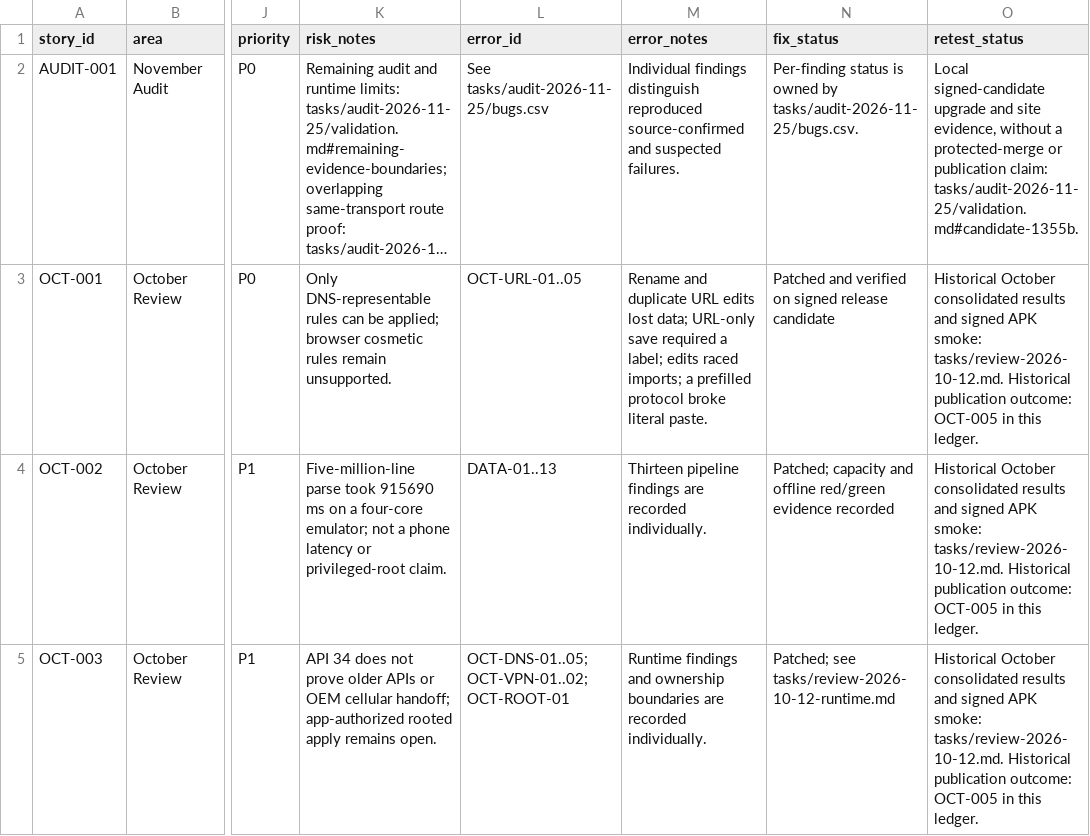
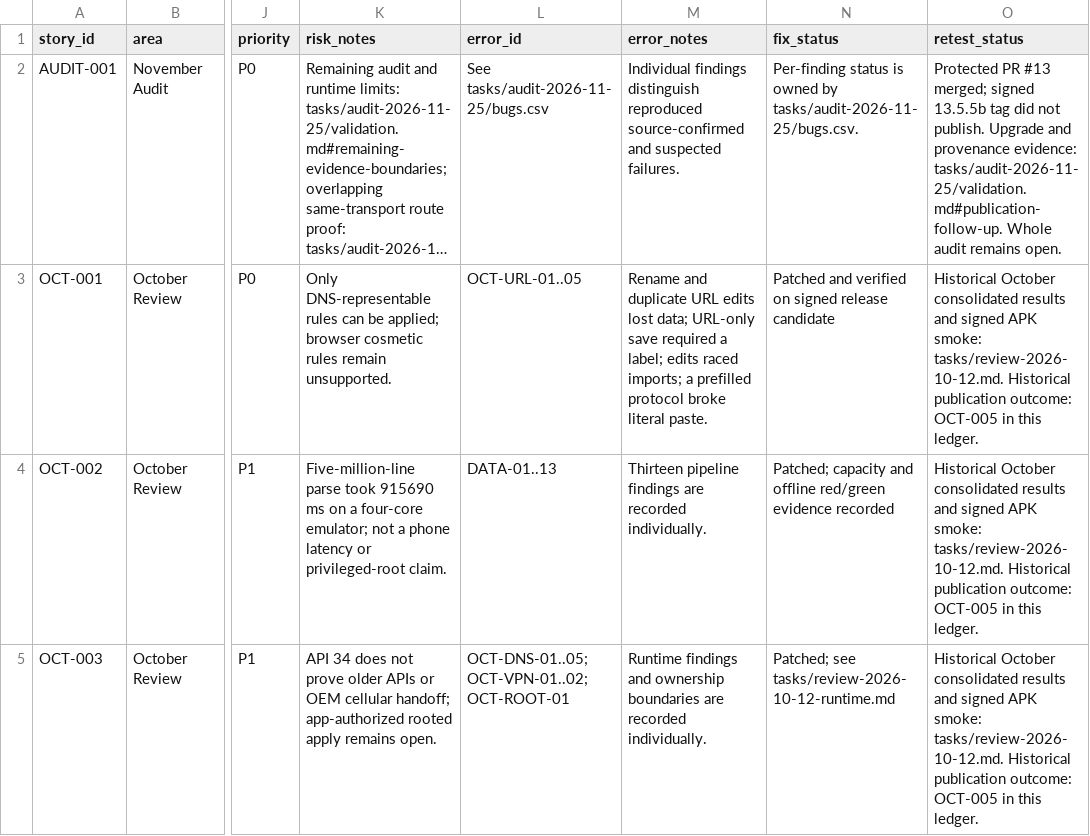
Before and after one commit to stevesolun/AdAway, a TSV file: tasks/user-story-status.tsv, drawn as a sheet; only a part is shown, gaps mark what is left out; long unchanged cells end in …; the diff names each change by its address in the sheet, - before the commit and + after, or states it on an @@ line.

```diff
--- a/tasks/user-story-status.tsv
+++ b/tasks/user-story-status.tsv
-O2 (retest_status): Local signed-candidate upgrade and site evidence, without a protected-merge or publication claim: tasks/audit-2026-11-25/validation.md#candidate-1355b.
+O2 (retest_status): Protected PR #13 merged; signed 13.5.5b tag did not publish. Upgrade and provenance evidence: tasks/audit-2026-11-25/validation.md#publication-follow-up. Whole audit remains open.
```
Also changed, not shown: tasks/audit-2026-11-25/bugs.csv, tasks/audit-2026-11-25/files.csv, 12 other files.
